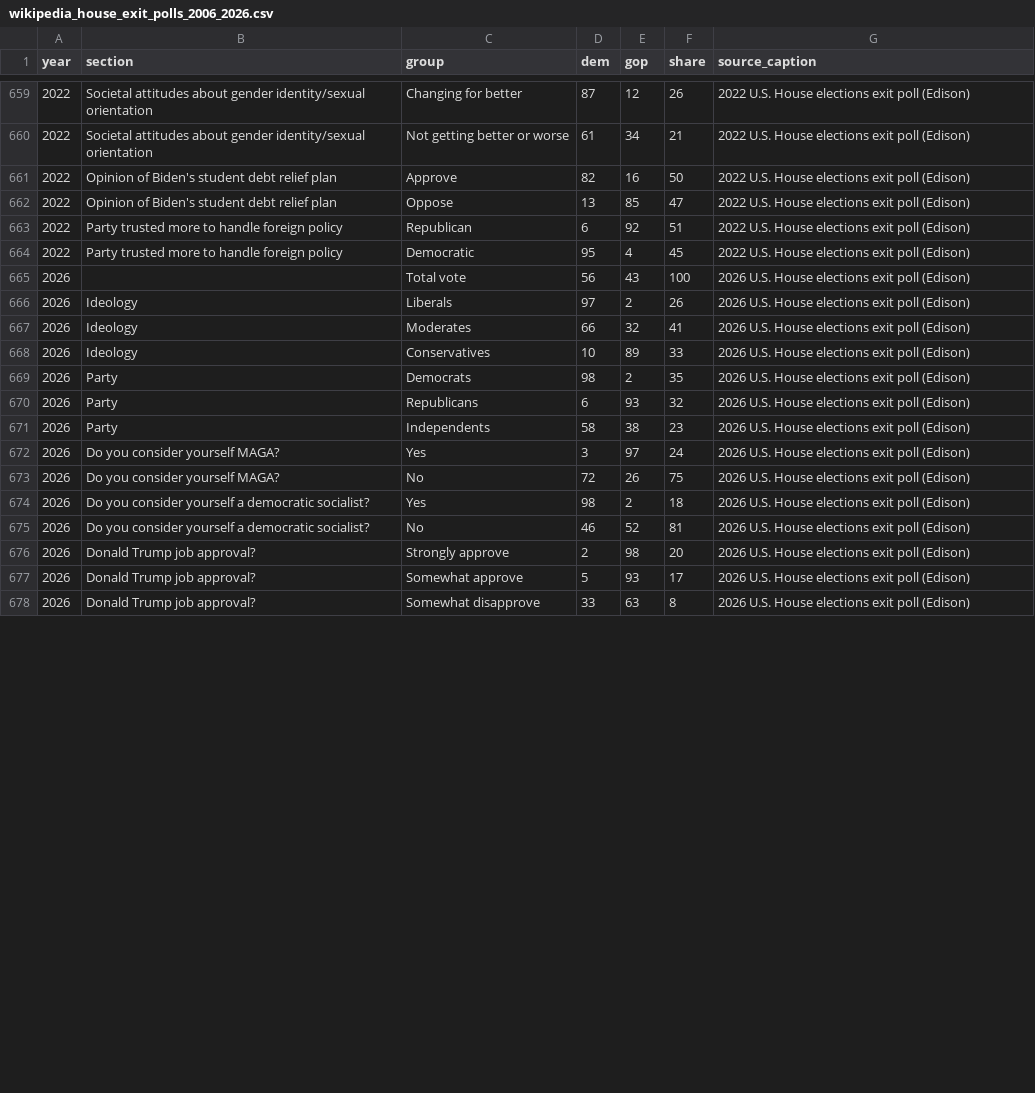
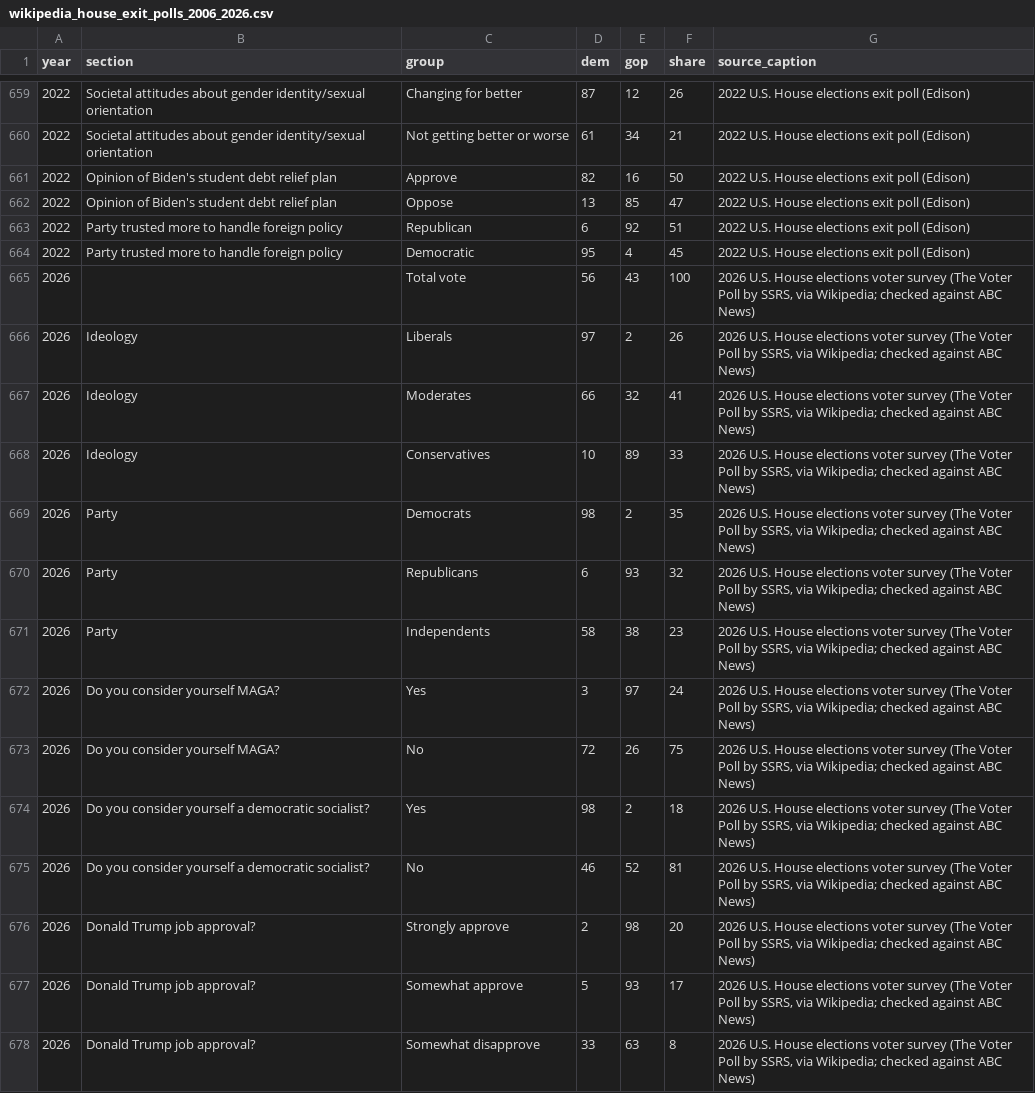
Before and after one commit to bhrettboggs/midterms-2026-viz, a CSV file: data/raw/exit_polls/wikipedia_house_exit_polls_2006_2026.csv, drawn as a sheet; only a part is shown, gaps mark what is left out; the diff covers the shown part only.

Commit message:
Charts: one outside-money table, market series end on Election Day, wording and label fixes
- outside_money_timing, money_vs_odds and senate_states_glance read
  ie_senate_general.csv; partial final week no longer drawn as a bar
- Senate seat heatmap and odds chart stop on Nov 3 (Nov 4 prices reflect results)
- turnout history: second-highest in more than a century (1914 was higher)
- demographic charts: 2026 is The Voter Poll by SSRS, not an Edison exit poll;
  income subtitle corrected; 2024 dot no longer hidden behind identical values
- House close races: drop civicAPI's national roll-up row
- money per vote and Sankey: Alaska and South Carolina corrected by the pipeline
  fix; headline ratio uses receipts
- county map and ticket splitting: non-D-vs-R races named from the data; Alaska
  ranked-choice note

```diff
--- a/data/raw/exit_polls/wikipedia_house_exit_polls_2006_2026.csv
+++ b/data/raw/exit_polls/wikipedia_house_exit_polls_2006_2026.csv
@@ -664,15 +664,15 @@ year,section,group,dem,gop,share,source_caption
 2022,"Party trusted more to handle foreign policy","Democratic","95","4","45","2022 U.S. House elections exit poll (Edison)"
-2026,"","Total vote","56","43","100","2026 U.S. House elections exit poll (Edison)"
-2026,"Ideology","Liberals","97","2","26","2026 U.S. House elections exit poll (Edison)"
-2026,"Ideology","Moderates","66","32","41","2026 U.S. House elections exit poll (Edison)"
-2026,"Ideology","Conservatives","10","89","33","2026 U.S. House elections exit poll (Edison)"
-2026,"Party","Democrats","98","2","35","2026 U.S. House elections exit poll (Edison)"
-2026,"Party","Republicans","6","93","32","2026 U.S. House elections exit poll (Edison)"
-2026,"Party","Independents","58","38","23","2026 U.S. House elections exit poll (Edison)"
-2026,"Do you consider yourself MAGA?","Yes","3","97","24","2026 U.S. House elections exit poll (Edison)"
-2026,"Do you consider yourself MAGA?","No","72","26","75","2026 U.S. House elections exit poll (Edison)"
-2026,"Do you consider yourself a democratic socialist?","Yes","98","2","18","2026 U.S. House elections exit poll (Edison)"
-2026,"Do you consider yourself a democratic socialist?","No","46","52","81","2026 U.S. House elections exit poll (Edison)"
-2026,"Donald Trump job approval?","Strongly approve","2","98","20","2026 U.S. House elections exit poll (Edison)"
-2026,"Donald Trump job approval?","Somewhat approve","5","93","17","2026 U.S. House elections exit poll (Edison)"
-2026,"Donald Trump job approval?","Somewhat disapprove","33","63","8","2026 U.S. House elections exit poll (Edison)"
+2026,"","Total vote","56","43","100","2026 U.S. House elections voter survey (The Voter Poll by SSRS, via Wikipedia; checked against ABC News)"
+2026,"Ideology","Liberals","97","2","26","2026 U.S. House elections voter survey (The Voter Poll by SSRS, via Wikipedia; checked against ABC News)"
+2026,"Ideology","Moderates","66","32","41","2026 U.S. House elections voter survey (The Voter Poll by SSRS, via Wikipedia; checked against ABC News)"
+2026,"Ideology","Conservatives","10","89","33","2026 U.S. House elections voter survey (The Voter Poll by SSRS, via Wikipedia; checked against ABC News)"
+2026,"Party","Democrats","98","2","35","2026 U.S. House elections voter survey (The Voter Poll by SSRS, via Wikipedia; checked against ABC News)"
+2026,"Party","Republicans","6","93","32","2026 U.S. House elections voter survey (The Voter Poll by SSRS, via Wikipedia; checked against ABC News)"
+2026,"Party","Independents","58","38","23","2026 U.S. House elections voter survey (The Voter Poll by SSRS, via Wikipedia; checked against ABC News)"
+2026,"Do you consider yourself MAGA?","Yes","3","97","24","2026 U.S. House elections voter survey (The Voter Poll by SSRS, via Wikipedia; checked against ABC News)"
+2026,"Do you consider yourself MAGA?","No","72","26","75","2026 U.S. House elections voter survey (The Voter Poll by SSRS, via Wikipedia; checked against ABC News)"
+2026,"Do you consider yourself a democratic socialist?","Yes","98","2","18","2026 U.S. House elections voter survey (The Voter Poll by SSRS, via Wikipedia; checked against ABC News)"
+2026,"Do you consider yourself a democratic socialist?","No","46","52","81","2026 U.S. House elections voter survey (The Voter Poll by SSRS, via Wikipedia; checked against ABC News)"
+2026,"Donald Trump job approval?","Strongly approve","2","98","20","2026 U.S. House elections voter survey (The Voter Poll by SSRS, via Wikipedia; checked against ABC News)"
+2026,"Donald Trump job approval?","Somewhat approve","5","93","17","2026 U.S. House elections voter survey (The Voter Poll by SSRS, via Wikipedia; checked against ABC News)"
+2026,"Donald Trump job approval?","Somewhat disapprove","33","63","8","2026 U.S. House elections voter survey (The Voter Poll by SSRS, via Wikipedia; checked against ABC News)"
```
Also changed, not shown: 59 edited cells elsewhere in this file, viz/senate_states_glance/senate_states_glance.csv, 28 other files.
